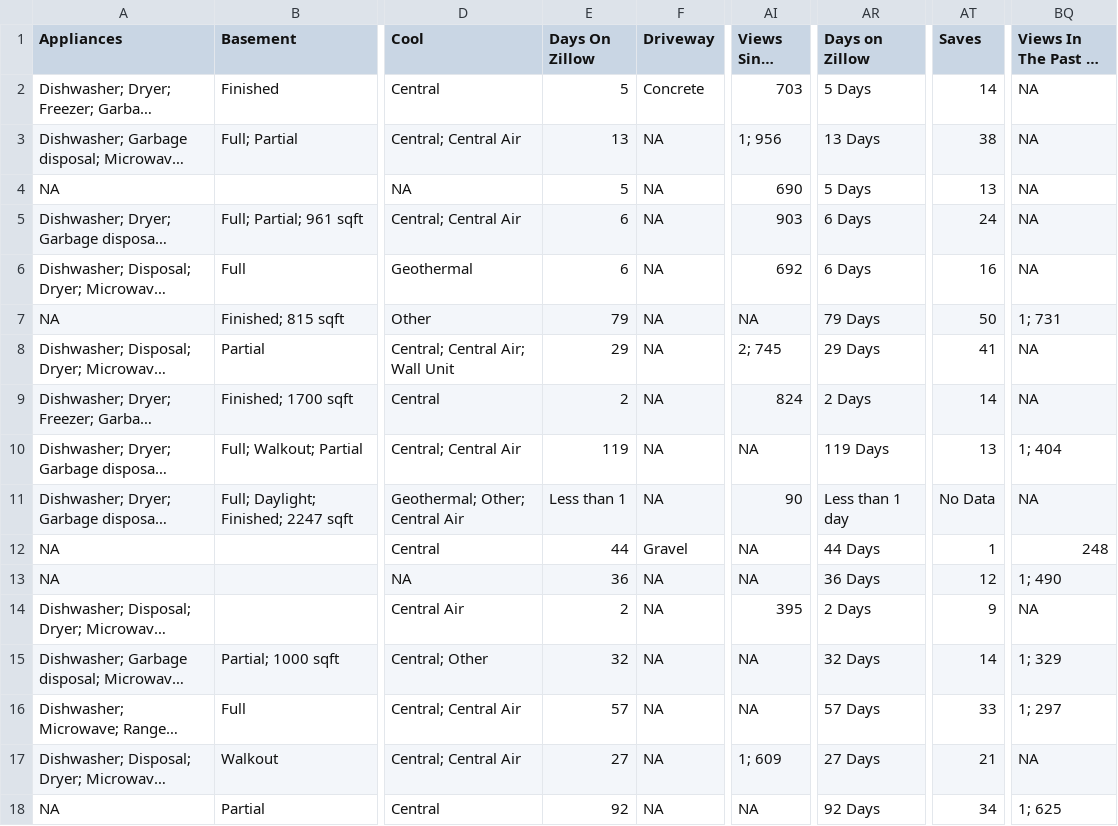
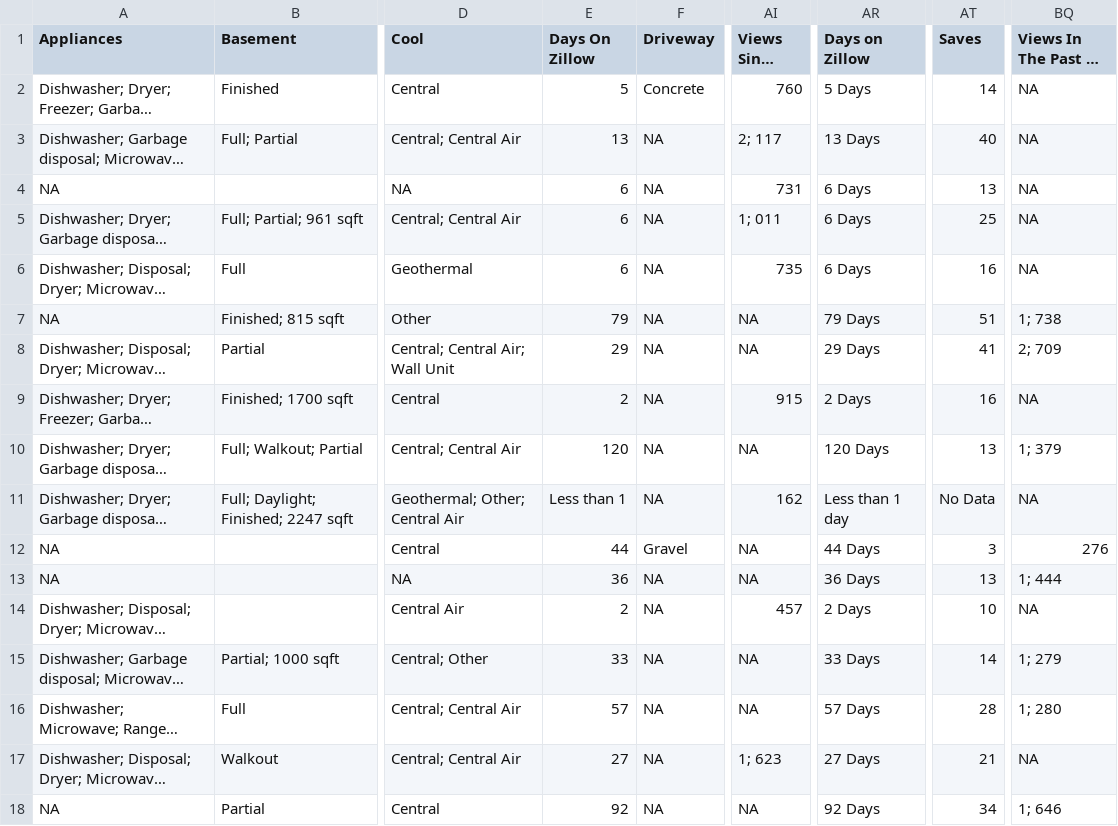
Before and after one commit to srvanderplas/AmesRealEstate, a CSV file: house_info.csv, drawn as a sheet; only a part is shown, gaps mark what is left out; long unchanged cells end in …; the diff covers the shown part only; the diff names each change by its address in the sheet, - before the commit and + after, or states it on an @@ line.

Commit message:
Automatic Update

```diff
--- a/house_info.csv
+++ b/house_info.csv
-AI2 (Views Since List): 703
+AI2 (Views Since List): 760
-AI3 (Views Since List): 1; 956
+AI3 (Views Since List): 2; 117
-AT3 (Saves): 38
+AT3 (Saves): 40
-E4 (Days On Zillow): 5
+E4 (Days On Zillow): 6
-AI4 (Views Since List): 690
+AI4 (Views Since List): 731
-AR4 (Days on Zillow): 5 Days
+AR4 (Days on Zillow): 6 Days
-AI5 (Views Since List): 903
+AI5 (Views Since List): 1; 011
-AT5 (Saves): 24
+AT5 (Saves): 25
-AI6 (Views Since List): 692
+AI6 (Views Since List): 735
-AT7 (Saves): 50
+AT7 (Saves): 51
-BQ7 (Views In The Past 30 Days): 1; 731
+BQ7 (Views In The Past 30 Days): 1; 738
-AI8 (Views Since List): 2; 745
+AI8 (Views Since List): NA
-BQ8 (Views In The Past 30 Days): NA
+BQ8 (Views In The Past 30 Days): 2; 709
-AI9 (Views Since List): 824
+AI9 (Views Since List): 915
-AT9 (Saves): 14
+AT9 (Saves): 16
-E10 (Days On Zillow): 119
+E10 (Days On Zillow): 120
-AR10 (Days on Zillow): 119 Days
+AR10 (Days on Zillow): 120 Days
-BQ10 (Views In The Past 30 Days): 1; 404
+BQ10 (Views In The Past 30 Days): 1; 379
-AI11 (Views Since List): 90
+AI11 (Views Since List): 162
-AT12 (Saves): 1
+AT12 (Saves): 3
-BQ12 (Views In The Past 30 Days): 248
+BQ12 (Views In The Past 30 Days): 276
-AT13 (Saves): 12
+AT13 (Saves): 13
-BQ13 (Views In The Past 30 Days): 1; 490
+BQ13 (Views In The Past 30 Days): 1; 444
-AI14 (Views Since List): 395
+AI14 (Views Since List): 457
-AT14 (Saves): 9
+AT14 (Saves): 10
-E15 (Days On Zillow): 32
+E15 (Days On Zillow): 33
-AR15 (Days on Zillow): 32 Days
+AR15 (Days on Zillow): 33 Days
-BQ15 (Views In The Past 30 Days): 1; 329
+BQ15 (Views In The Past 30 Days): 1; 279
-AT16 (Saves): 33
+AT16 (Saves): 28
-BQ16 (Views In The Past 30 Days): 1; 297
+BQ16 (Views In The Past 30 Days): 1; 280
-AI17 (Views Since List): 1; 609
+AI17 (Views Since List): 1; 623
-BQ18 (Views In The Past 30 Days): 1; 625
+BQ18 (Views In The Past 30 Days): 1; 646
```
Also changed, not shown: 18 edited cells elsewhere in this file.
